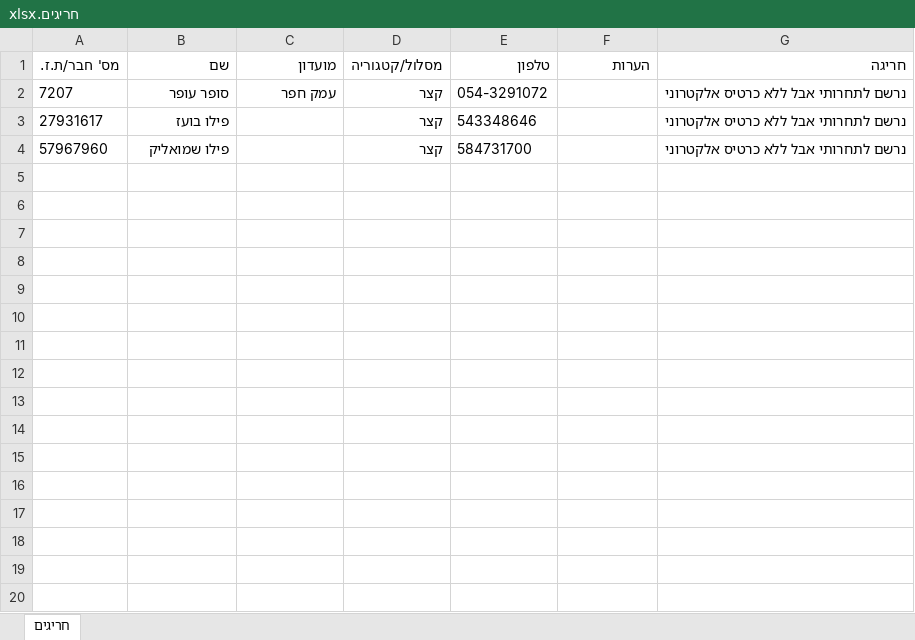
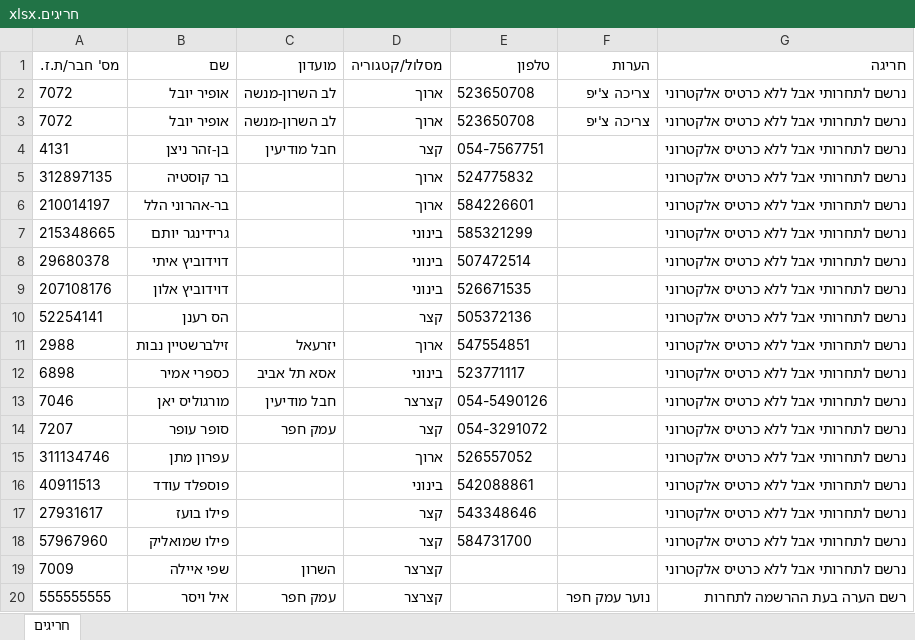
Before and after one commit to HasharonOC/hasharonoc.github.io, an Excel workbook: events/Horashim_2022/חריגים.xlsx, sheet חריגים, drawn as a sheet; only a part is shown; values as stored, in another font and other column widths than the file's, no borders; the diff covers the shown part only; the diff names each change by its address in the sheet, - before the commit and + after, or states it on an @@ line.

```diff
--- a/events/Horashim_2022/חריגים.xlsx (sheet חריגים)
+++ b/events/Horashim_2022/חריגים.xlsx (sheet חריגים)
+row 2: 7072 | אופיר יובל | לב השרון-מנשה | ארוך | 523650708 | צריכה צ'יפ | נרשם לתחרותי אבל ללא כרטיס אלקטרוני
+row 3: 7072 | אופיר יובל | לב השרון-מנשה | ארוך | 523650708 | צריכה צ'יפ | נרשם לתחרותי אבל ללא כרטיס אלקטרוני
+row 4: 4131 | בן-זהר ניצן | חבל מודיעין | קצר | 054-7567751 |  | נרשם לתחרותי אבל ללא כרטיס אלקטרוני
+row 5: 312897135 | בר קוסטיה |  | ארוך | 524775832 |  | נרשם לתחרותי אבל ללא כרטיס אלקטרוני
+row 6: 210014197 | בר-אהרוני הלל |  | ארוך | 584226601 |  | נרשם לתחרותי אבל ללא כרטיס אלקטרוני
+row 7: 215348665 | גרידינגר יותם |  | בינוני | 585321299 |  | נרשם לתחרותי אבל ללא כרטיס אלקטרוני
+row 8: 29680378 | דוידוביץ איתי |  | בינוני | 507472514 |  | נרשם לתחרותי אבל ללא כרטיס אלקטרוני
+row 9: 207108176 | דוידוביץ אלון |  | בינוני | 526671535 |  | נרשם לתחרותי אבל ללא כרטיס אלקטרוני
+row 10: 52254141 | הס רענן |  | קצר | 505372136 |  | נרשם לתחרותי אבל ללא כרטיס אלקטרוני
+row 11: 2988 | זילברשטיין נבות | יזרעאל | ארוך | 547554851 |  | נרשם לתחרותי אבל ללא כרטיס אלקטרוני
+row 12: 6898 | כספרי אמיר | אסא תל אביב | בינוני | 523771117 |  | נרשם לתחרותי אבל ללא כרטיס אלקטרוני
+row 13: 7046 | מורגוליס יאן | חבל מודיעין | קצרצר | 054-5490126 |  | נרשם לתחרותי אבל ללא כרטיס אלקטרוני
+row 15: 311134746 | עפרון מתן |  | ארוך | 526557052 |  | נרשם לתחרותי אבל ללא כרטיס אלקטרוני
+row 16: 40911513 | פוספלד עודד |  | בינוני | 542088861 |  | נרשם לתחרותי אבל ללא כרטיס אלקטרוני
+row 19: 7009 | שפי איילה | השרון | קצרצר |  |  | נרשם לתחרותי אבל ללא כרטיס אלקטרוני
+row 20: 555555555 | איל ויסר | עמק חפר | קצרצר |  | נוער עמק חפר | רשם הערה בעת ההרשמה לתחרות
```
Also changed, not shown: 14 added rows elsewhere in this sheet, events/Horashim_2022/StartList.xlsx, events/Horashim_2022/רשימות_זינוק_למזניקים.xlsx, 10 other files.
